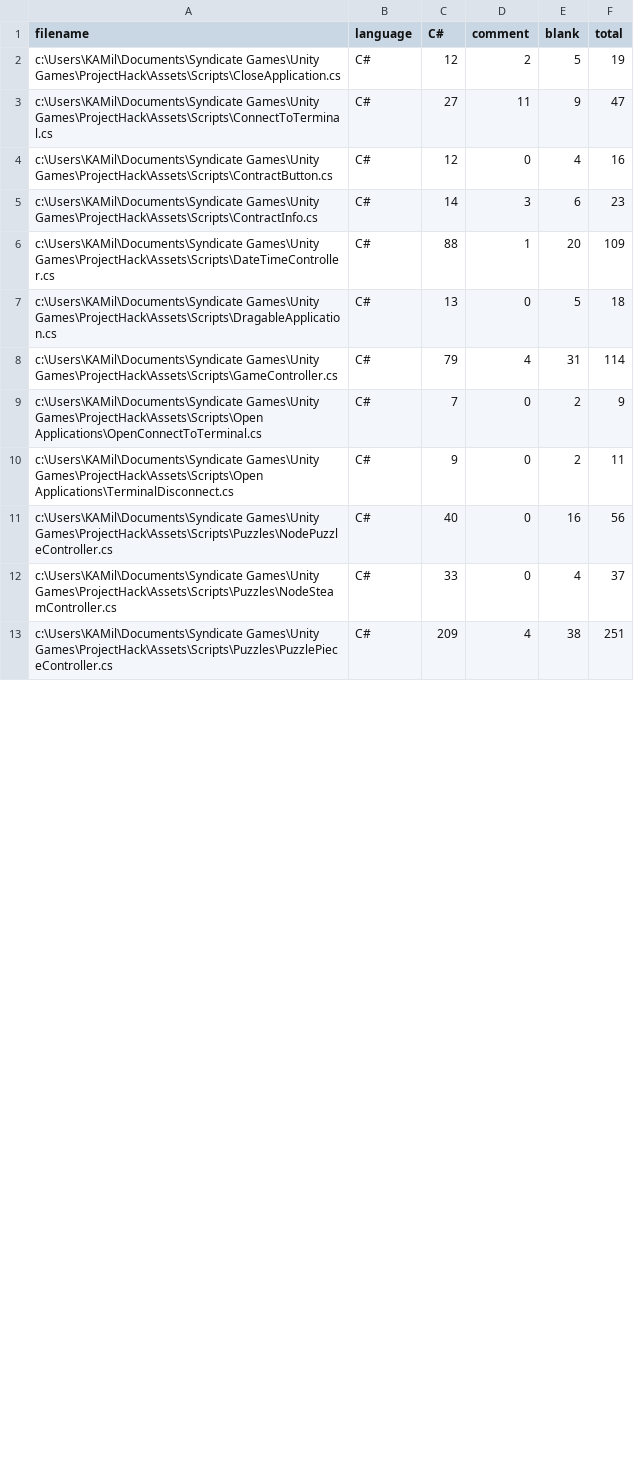
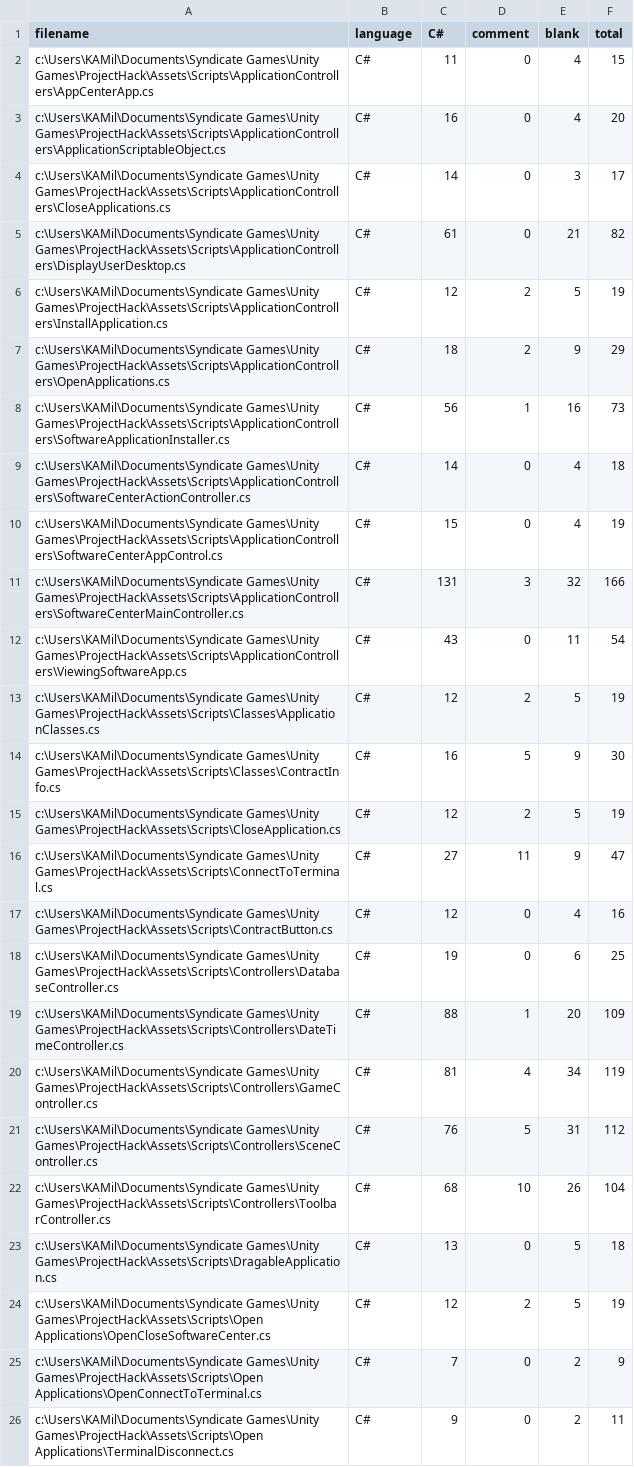
Before and after one commit to SynGameDev/ProjectHack, a CSV file: .VSCodeCounter/results.csv, drawn as a sheet; only a part is shown; the shorter side is filled out with more unchanged rows; the diff covers the shown part only.

Commit message:
Created Software Center

```diff
--- a/.VSCodeCounter/results.csv
+++ b/.VSCodeCounter/results.csv
@@ -1,2 +1,15 @@
 "filename", "language", "C#", "comment", "blank", "total"
+"c:\Users\KAMil\Documents\Syndicate Games\Unity Games\ProjectHack\Assets\Scripts\ApplicationControllers\AppCenterApp.cs", "C#", 11, 0, 4, 15
+"c:\Users\KAMil\Documents\Syndicate Games\Unity Games\ProjectHack\Assets\Scripts\ApplicationControllers\ApplicationScriptableObject.cs", "C#", 16, 0, 4, 20
+"c:\Users\KAMil\Documents\Syndicate Games\Unity Games\ProjectHack\Assets\Scripts\ApplicationControllers\CloseApplications.cs", "C#", 14, 0, 3, 17
+"c:\Users\KAMil\Documents\Syndicate Games\Unity Games\ProjectHack\Assets\Scripts\ApplicationControllers\DisplayUserDesktop.cs", "C#", 61, 0, 21, 82
+"c:\Users\KAMil\Documents\Syndicate Games\Unity Games\ProjectHack\Assets\Scripts\ApplicationControllers\InstallApplication.cs", "C#", 12, 2, 5, 19
+"c:\Users\KAMil\Documents\Syndicate Games\Unity Games\ProjectHack\Assets\Scripts\ApplicationControllers\OpenApplications.cs", "C#", 18, 2, 9, 29
+"c:\Users\KAMil\Documents\Syndicate Games\Unity Games\ProjectHack\Assets\Scripts\ApplicationControllers\SoftwareApplicationInstaller.cs", "C#", 56, 1, 16, 73
+"c:\Users\KAMil\Documents\Syndicate Games\Unity Games\ProjectHack\Assets\Scripts\ApplicationControllers\SoftwareCenterActionController.cs", "C#", 14, 0, 4, 18
+"c:\Users\KAMil\Documents\Syndicate Games\Unity Games\ProjectHack\Assets\Scripts\ApplicationControllers\SoftwareCenterAppControl.cs", "C#", 15, 0, 4, 19
+"c:\Users\KAMil\Documents\Syndicate Games\Unity Games\ProjectHack\Assets\Scripts\ApplicationControllers\SoftwareCenterMainController.cs", "C#", 131, 3, 32, 166
+"c:\Users\KAMil\Documents\Syndicate Games\Unity Games\ProjectHack\Assets\Scripts\ApplicationControllers\ViewingSoftwareApp.cs", "C#", 43, 0, 11, 54
+"c:\Users\KAMil\Documents\Syndicate Games\Unity Games\ProjectHack\Assets\Scripts\Classes\ApplicationClasses.cs", "C#", 12, 2, 5, 19
+"c:\Users\KAMil\Documents\Syndicate Games\Unity Games\ProjectHack\Assets\Scripts\Classes\ContractInfo.cs", "C#", 16, 5, 9, 30
 "c:\Users\KAMil\Documents\Syndicate Games\Unity Games\ProjectHack\Assets\Scripts\CloseApplication.cs", "C#", 12, 2, 5, 19
@@ -4,6 +17,9 @@
 "c:\Users\KAMil\Documents\Syndicate Games\Unity Games\ProjectHack\Assets\Scripts\ContractButton.cs", "C#", 12, 0, 4, 16
-"c:\Users\KAMil\Documents\Syndicate Games\Unity Games\ProjectHack\Assets\Scripts\ContractInfo.cs", "C#", 14, 3, 6, 23
-"c:\Users\KAMil\Documents\Syndicate Games\Unity Games\ProjectHack\Assets\Scripts\DateTimeController.cs", "C#", 88, 1, 20, 109
+"c:\Users\KAMil\Documents\Syndicate Games\Unity Games\ProjectHack\Assets\Scripts\Controllers\DatabaseController.cs", "C#", 19, 0, 6, 25
+"c:\Users\KAMil\Documents\Syndicate Games\Unity Games\ProjectHack\Assets\Scripts\Controllers\DateTimeController.cs", "C#", 88, 1, 20, 109
+"c:\Users\KAMil\Documents\Syndicate Games\Unity Games\ProjectHack\Assets\Scripts\Controllers\GameController.cs", "C#", 81, 4, 34, 119
+"c:\Users\KAMil\Documents\Syndicate Games\Unity Games\ProjectHack\Assets\Scripts\Controllers\SceneController.cs", "C#", 76, 5, 31, 112
+"c:\Users\KAMil\Documents\Syndicate Games\Unity Games\ProjectHack\Assets\Scripts\Controllers\ToolbarController.cs", "C#", 68, 10, 26, 104
 "c:\Users\KAMil\Documents\Syndicate Games\Unity Games\ProjectHack\Assets\Scripts\DragableApplication.cs", "C#", 13, 0, 5, 18
-"c:\Users\KAMil\Documents\Syndicate Games\Unity Games\ProjectHack\Assets\Scripts\GameController.cs", "C#", 79, 4, 31, 114
+"c:\Users\KAMil\Documents\Syndicate Games\Unity Games\ProjectHack\Assets\Scripts\Open Applications\OpenCloseSoftwareCenter.cs", "C#", 12, 2, 5, 19
 "c:\Users\KAMil\Documents\Syndicate Games\Unity Games\ProjectHack\Assets\Scripts\Open Applications\OpenConnectToTerminal.cs", "C#", 7, 0, 2, 9
```
Also changed, not shown: 2 removed rows and 4 edited cells elsewhere in this file, 18 other files.
